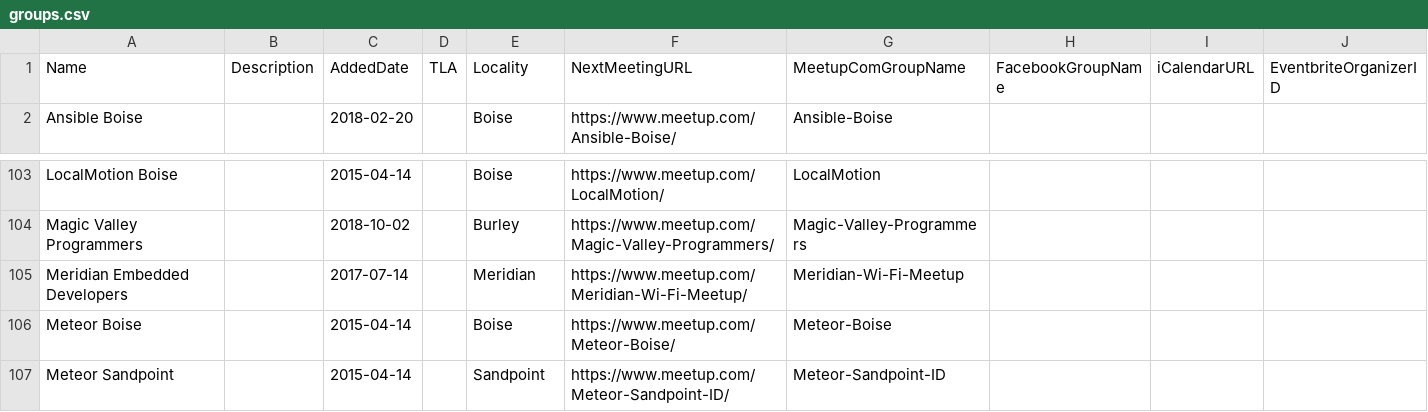
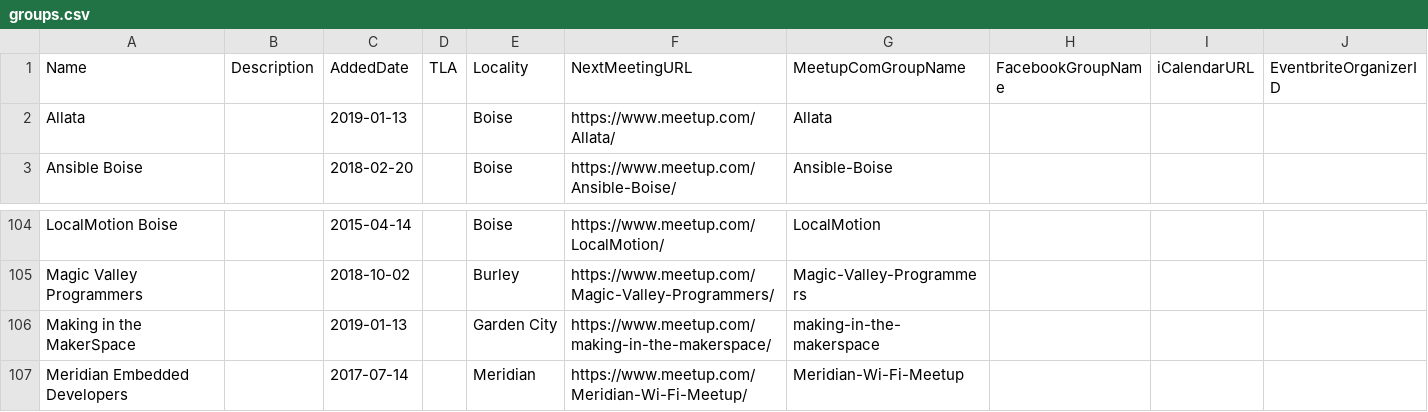
Before and after one commit to rationalagents/gemstateio-groups, a CSV file: groups.csv, drawn as a sheet; only a part is shown, gaps mark what is left out; the shorter side is filled out with more unchanged rows.

Commit message:
Jan2019 changes (#117)
* #112, Added Making in the MakerSpace

* #116, Added Allata

* Removed visual studio addition

```diff
--- a/groups.csv
+++ b/groups.csv
@@ -1,2 +1,3 @@
 Name,Description,AddedDate,TLA,Locality,NextMeetingURL,MeetupComGroupName,FacebookGroupName,iCalendarURL,EventbriteOrganizerID
+Allata,,2019-01-13,,Boise,https://www.meetup.com/Allata/,Allata,,,
 Ansible Boise,,2018-02-20,,Boise,https://www.meetup.com/Ansible-Boise/,Ansible-Boise,,,
@@ -104,2 +105,3 @@ LocalMotion Boise,,2015-04-14,,Boise,https://www.meetup.com/LocalMotion/,LocalMo
 Magic Valley Programmers,,2018-10-02,,Burley,https://www.meetup.com/Magic-Valley-Programmers/,Magic-Valley-Programmers,,,
+Making in the MakerSpace,,2019-01-13,,Garden City,https://www.meetup.com/making-in-the-makerspace/,making-in-the-makerspace,,,
 Meridian Embedded Developers,,2017-07-14,,Meridian,https://www.meetup.com/Meridian-Wi-Fi-Meetup/,Meridian-Wi-Fi-Meetup,,,
```
